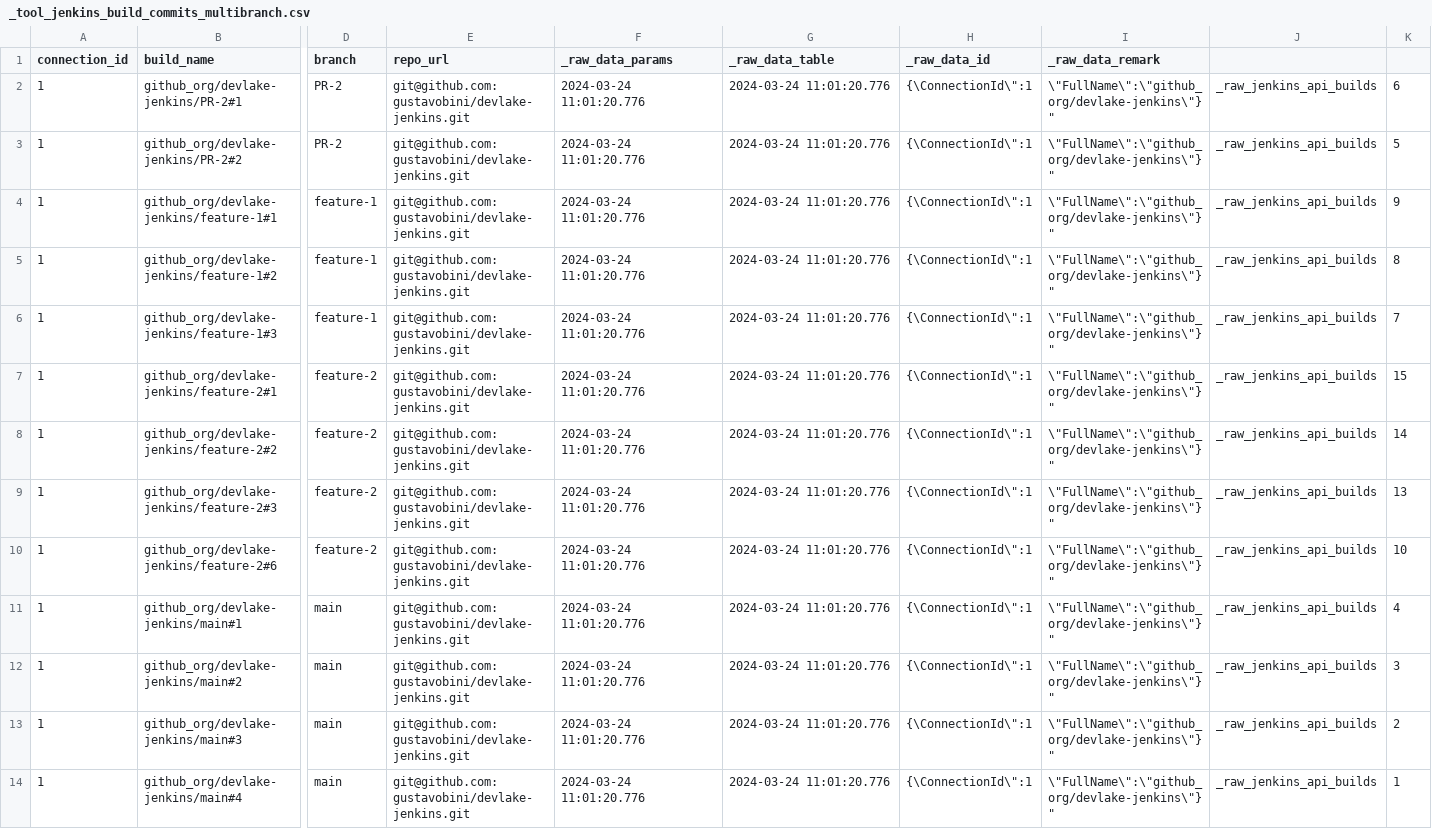
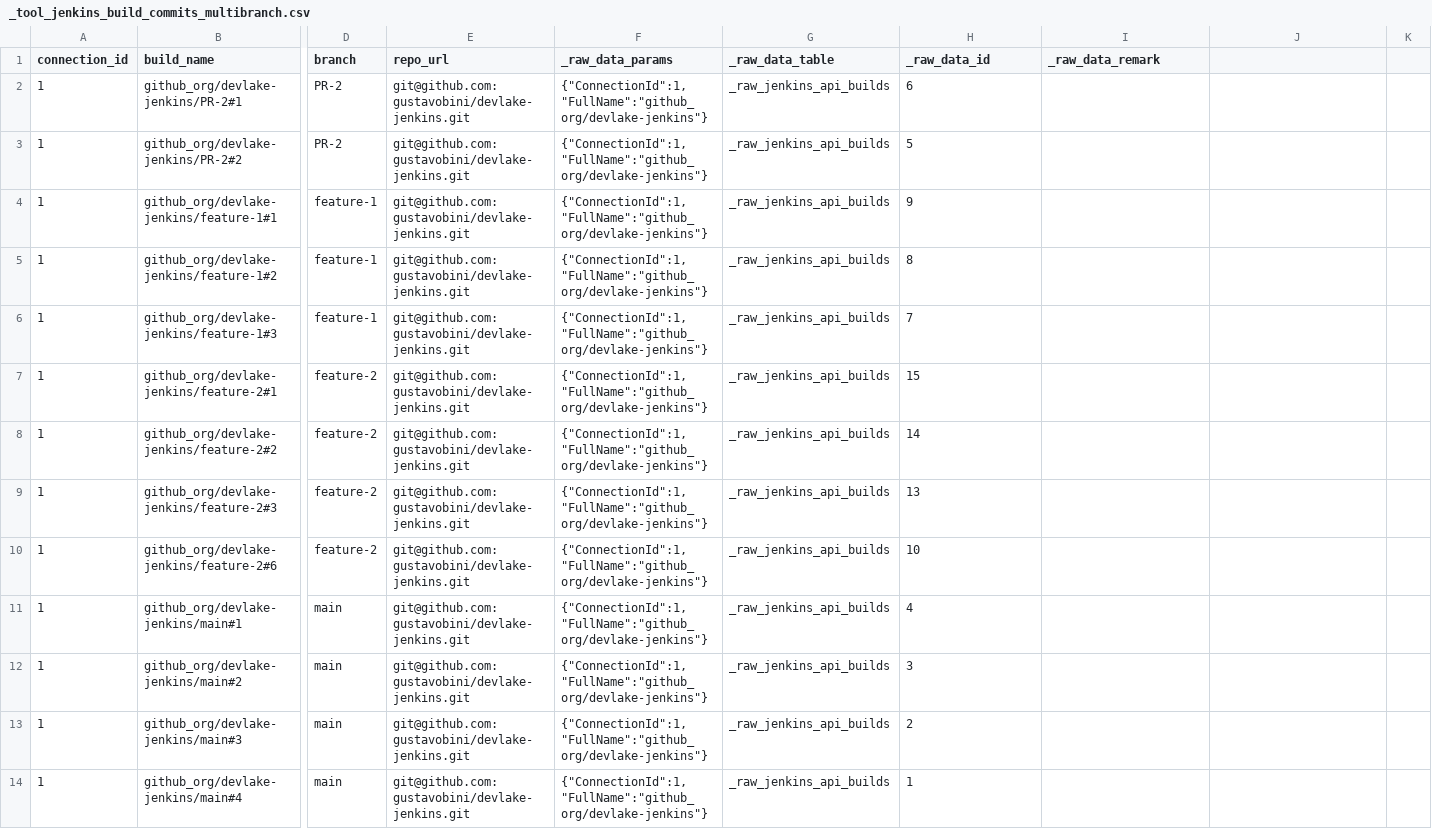
Before and after one commit to apache/incubator-devlake, a CSV file: backend/plugins/jenkins/e2e/snapshot_tables/_tool_jenkins_build_commits_multibranch.csv, drawn as a sheet; only a part is shown, gaps mark what is left out; the diff names each change by its address in the sheet, - before the commit and + after, or states it on an @@ line.

```diff
--- a/backend/plugins/jenkins/e2e/snapshot_tables/_tool_jenkins_build_commits_multibranch.csv
+++ b/backend/plugins/jenkins/e2e/snapshot_tables/_tool_jenkins_build_commits_multibranch.csv
-F2:F14 (_raw_data_params): 2024-03-24 11:01:20.776
+F2:F14 (_raw_data_params): {"ConnectionId":1,"FullName":"github_org/devlake-jenkins"}
-G2:G14 (_raw_data_table): 2024-03-24 11:01:20.776
+G2:G14 (_raw_data_table): _raw_jenkins_api_builds
-H2 (_raw_data_id): {\ConnectionId\":1
+H2 (_raw_data_id): 6
-I2:I14 (_raw_data_remark): \"FullName\":\"github_org/devlake-jenkins\"}"
+I2:I14 (_raw_data_remark): (empty)
-J2:J14: _raw_jenkins_api_builds
+J2:J14: (empty)
-K2: 6
+K2: (empty)
-H3 (_raw_data_id): {\ConnectionId\":1
+H3 (_raw_data_id): 5
-K3: 5
+K3: (empty)
-H4 (_raw_data_id): {\ConnectionId\":1
+H4 (_raw_data_id): 9
-K4: 9
+K4: (empty)
-H5 (_raw_data_id): {\ConnectionId\":1
+H5 (_raw_data_id): 8
-K5: 8
+K5: (empty)
-H6 (_raw_data_id): {\ConnectionId\":1
+H6 (_raw_data_id): 7
-K6: 7
+K6: (empty)
-H7 (_raw_data_id): {\ConnectionId\":1
+H7 (_raw_data_id): 15
-K7: 15
+K7: (empty)
-H8 (_raw_data_id): {\ConnectionId\":1
+H8 (_raw_data_id): 14
-K8: 14
+K8: (empty)
-H9 (_raw_data_id): {\ConnectionId\":1
+H9 (_raw_data_id): 13
-K9: 13
+K9: (empty)
-H10 (_raw_data_id): {\ConnectionId\":1
+H10 (_raw_data_id): 10
-K10: 10
+K10: (empty)
-H11 (_raw_data_id): {\ConnectionId\":1
+H11 (_raw_data_id): 4
-K11: 4
+K11: (empty)
-H12 (_raw_data_id): {\ConnectionId\":1
+H12 (_raw_data_id): 3
-K12: 3
+K12: (empty)
-H13 (_raw_data_id): {\ConnectionId\":1
+H13 (_raw_data_id): 2
-K13: 2
+K13: (empty)
-H14 (_raw_data_id): {\ConnectionId\":1
+H14 (_raw_data_id): 1
-K14: 1
+K14: (empty)
```
Also changed, not shown: backend/plugins/jenkins/e2e/raw_tables/_raw_jenkins_api_builds_multibranch.csv, backend/plugins/jenkins/e2e/snapshot_tables/_tool_jenkins_builds_multibranch.csv, 7 other files.
